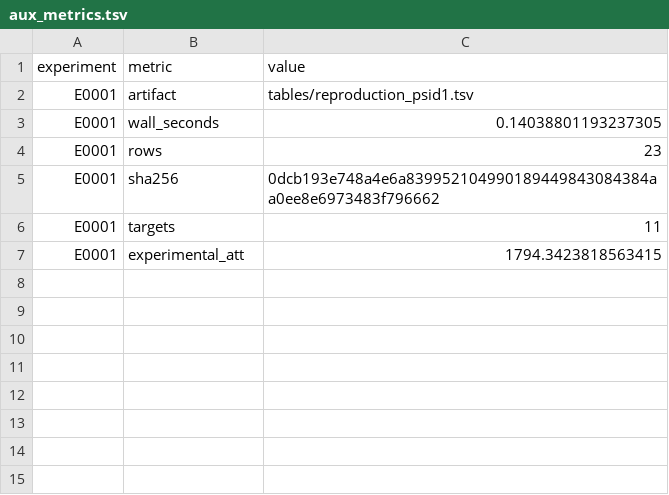
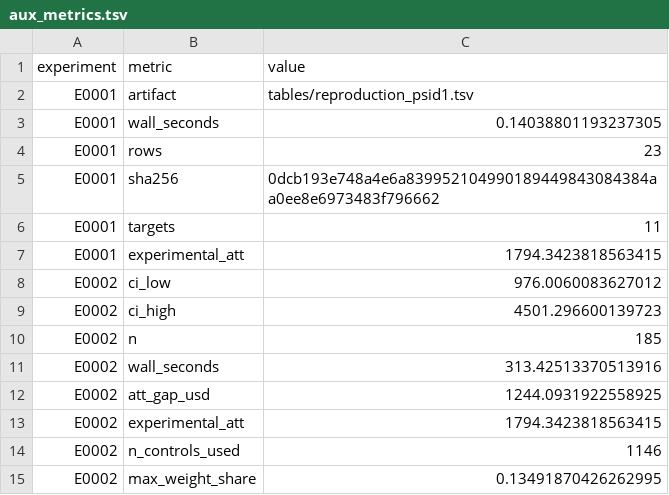
Before and after one commit to Xiang-Shan/klein-auto-research, a TSV file: studies/23-lalonde-causal-replication/aux_metrics.tsv, drawn as a sheet; the diff names each change by its address in the sheet, - before the commit and + after, or states it on an @@ line.

```diff
--- a/studies/23-lalonde-causal-replication/aux_metrics.tsv
+++ b/studies/23-lalonde-causal-replication/aux_metrics.tsv
+row 8: E0002 | ci_low | 976.0060083627012
+row 9: E0002 | ci_high | 4501.296600139723
+row 10: E0002 | n | 185
+row 11: E0002 | wall_seconds | 313.42513370513916
+row 12: E0002 | att_gap_usd | 1244.0931922558925
+row 13: E0002 | experimental_att | 1794.3423818563415
+row 14: E0002 | n_controls_used | 1146
+row 15: E0002 | max_weight_share | 0.13491870426262995
```
Also changed, not shown: studies/23-lalonde-causal-replication/results.tsv, 5 other files.
